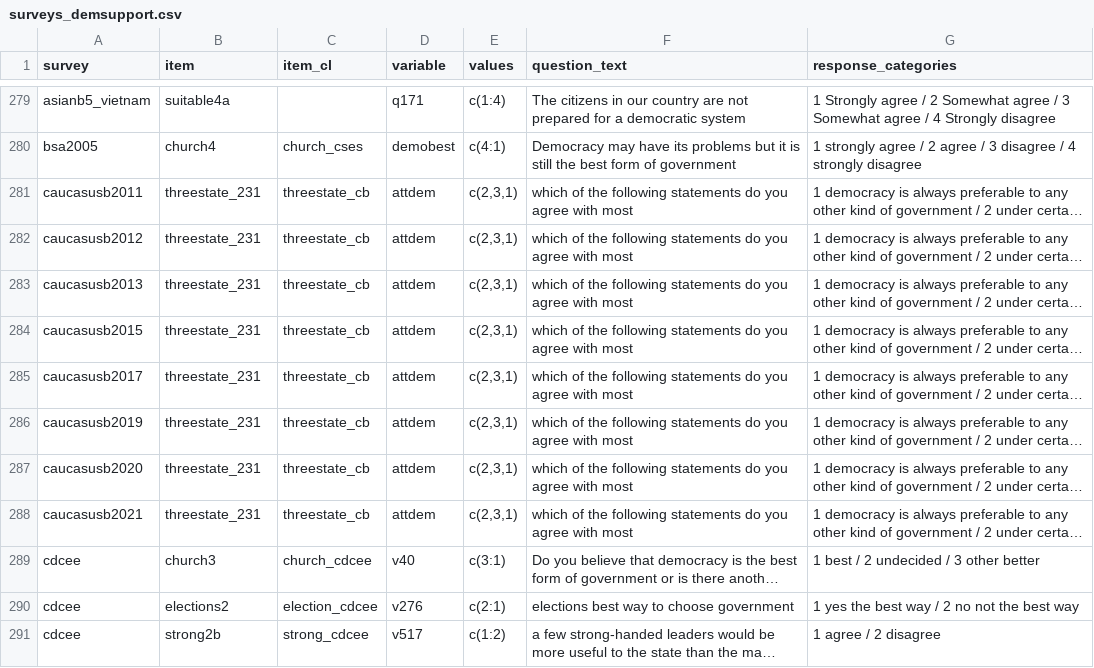
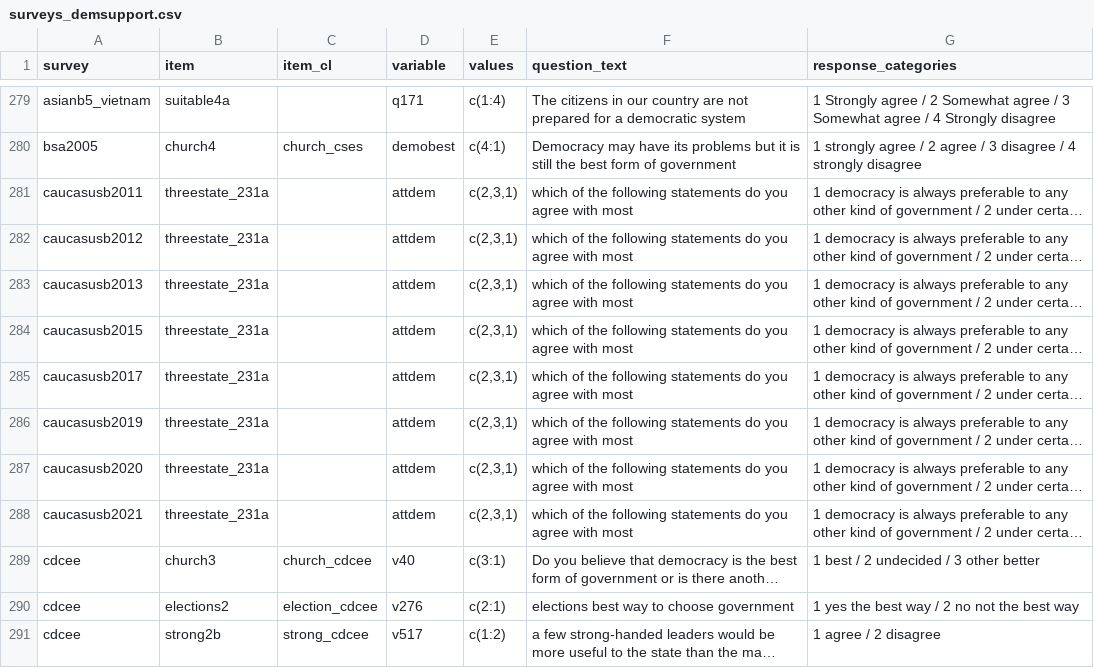
Before and after one commit to fsolt/dcpo_demsupport_data, a CSV file: data-raw/surveys_demsupport.csv, drawn as a sheet; only a part is shown, gaps mark what is left out; long unchanged cells end in …; the diff covers the shown part only; the diff names each change by its address in the sheet, - before the commit and + after, or states it on an @@ line.

```diff
--- a/data-raw/surveys_demsupport.csv
+++ b/data-raw/surveys_demsupport.csv
-B281:B288 (item): threestate_231
+B281:B288 (item): threestate_231a
-C281:C288 (item_cl): threestate_cb
+C281:C288 (item_cl): (empty)
```
Also changed, not shown: 4 added rows and 61 edited cells elsewhere in this file.
